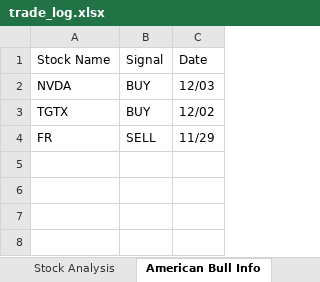
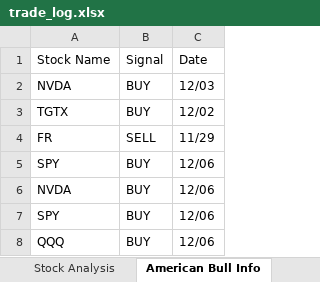
Before and after one commit to SumayKalra/StockBot, an Excel workbook: app/trade_log.xlsx, sheet American Bull Info, drawn as a sheet; values as stored, in another font and other column widths than the file's, no borders; the diff names each change by its address in the sheet, - before the commit and + after, or states it on an @@ line.

```diff
--- a/app/trade_log.xlsx (sheet American Bull Info)
+++ b/app/trade_log.xlsx (sheet American Bull Info)
+row 5: SPY | BUY | 12/06
+row 6: NVDA | BUY | 12/06
+row 7: SPY | BUY | 12/06
+row 8: QQQ | BUY | 12/06
```
Also changed, not shown: sheet Stock Analysis, 1 other file.
